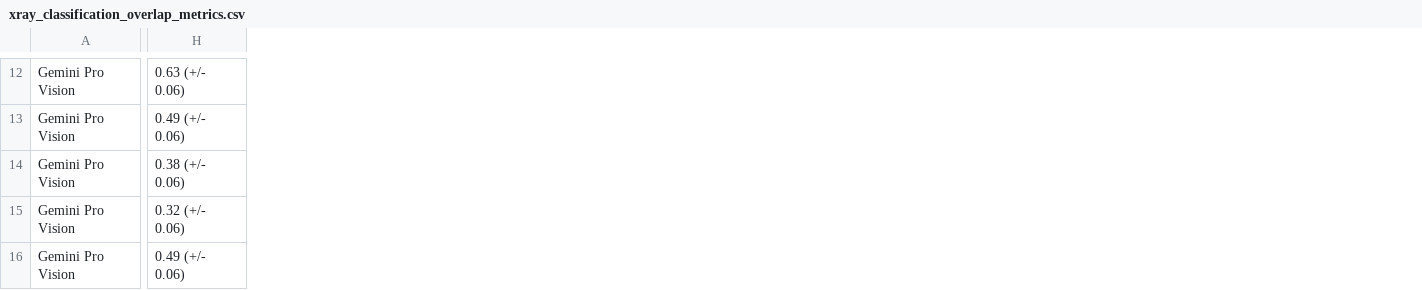
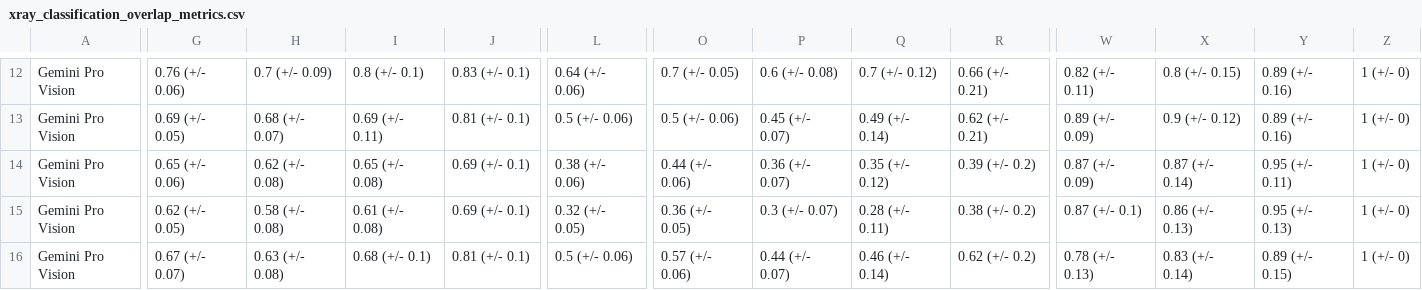
Before and after one commit to aashnapshah/VLMs-Medical-Image-Interpretation, a CSV file: tables/radiology/xray_classification_overlap_metrics.csv, drawn as a sheet; only a part is shown, gaps mark what is left out; addresses are those after the commit; the diff covers the shown part only; the diff names each change by its address in the sheet, - before the commit and + after, or states it on an @@ line.

```diff
--- a/tables/radiology/xray_classification_overlap_metrics.csv
+++ b/tables/radiology/xray_classification_overlap_metrics.csv
+column G, rows 12-16: 0.76 (+/- 0.06) | 0.69 (+/- 0.05) | 0.65 (+/- 0.06) | 0.62 (+/- 0.05) | 0.67 (+/- 0.07)
+column H, rows 12-16: 0.7 (+/- 0.09) | 0.68 (+/- 0.07) | 0.62 (+/- 0.08) | 0.58 (+/- 0.08) | 0.63 (+/- 0.08)
+column I, rows 12-16: 0.8 (+/- 0.1) | 0.69 (+/- 0.11) | 0.65 (+/- 0.08) | 0.61 (+/- 0.08) | 0.68 (+/- 0.1)
+column J, rows 12-16: 0.83 (+/- 0.1) | 0.81 (+/- 0.1) | 0.69 (+/- 0.1) | 0.69 (+/- 0.1) | 0.81 (+/- 0.1)
+column O, rows 12-16: 0.7 (+/- 0.05) | 0.5 (+/- 0.06) | 0.44 (+/- 0.06) | 0.36 (+/- 0.05) | 0.57 (+/- 0.06)
+column P, rows 12-16: 0.6 (+/- 0.08) | 0.45 (+/- 0.07) | 0.36 (+/- 0.07) | 0.3 (+/- 0.07) | 0.44 (+/- 0.07)
+column Q, rows 12-16: 0.7 (+/- 0.12) | 0.49 (+/- 0.14) | 0.35 (+/- 0.12) | 0.28 (+/- 0.11) | 0.46 (+/- 0.14)
+column R, rows 12-16: 0.66 (+/- 0.21) | 0.62 (+/- 0.21) | 0.39 (+/- 0.2) | 0.38 (+/- 0.2) | 0.62 (+/- 0.2)
+column W, rows 12-16: 0.82 (+/- 0.11) | 0.89 (+/- 0.09) | 0.87 (+/- 0.09) | 0.87 (+/- 0.1) | 0.78 (+/- 0.13)
+column X, rows 12-16: 0.8 (+/- 0.15) | 0.9 (+/- 0.12) | 0.87 (+/- 0.14) | 0.86 (+/- 0.13) | 0.83 (+/- 0.14)
+column Y, rows 12-16: 0.89 (+/- 0.16) | 0.89 (+/- 0.16) | 0.95 (+/- 0.11) | 0.95 (+/- 0.13) | 0.89 (+/- 0.15)
+column Z, rows 12-16: all 1 (+/- 0)
-L12: 0.63 (+/- 0.06)
+L12: 0.64 (+/- 0.06)
-L13: 0.49 (+/- 0.06)
+L13: 0.5 (+/- 0.06)
-L15: 0.32 (+/- 0.06)
+L15: 0.32 (+/- 0.05)
-L16: 0.49 (+/- 0.06)
+L16: 0.5 (+/- 0.06)
```
Also changed, not shown: 60 edited cells elsewhere in this file, tables/radiology/xray_response_rate_AGE_GROUP.csv, tables/radiology/xray_response_rate_Race.csv, 28 other files.
